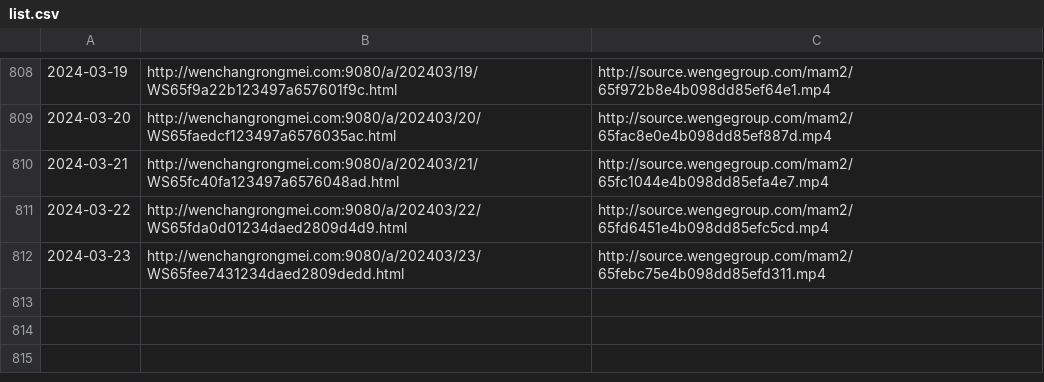
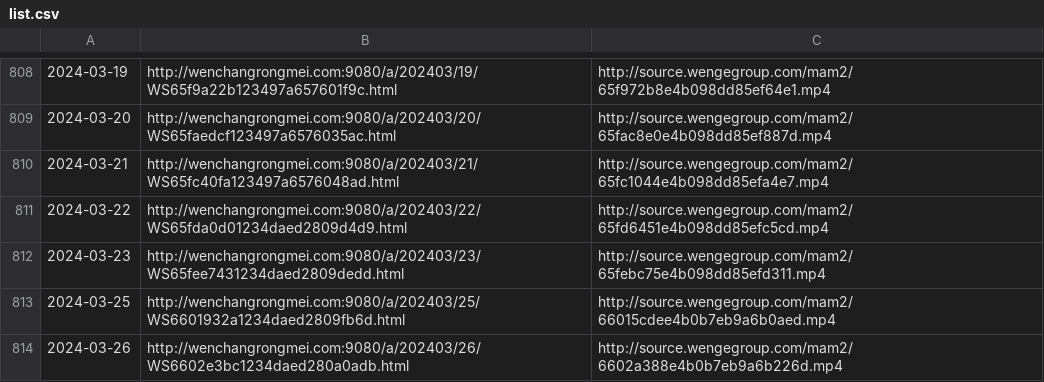
Before and after one commit to ayaka14732/VunsioNewsList, a CSV file: list.csv, drawn as a sheet; only a part is shown, gaps mark what is left out; the diff names each change by its address in the sheet, - before the commit and + after, or states it on an @@ line.

```diff
--- a/list.csv
+++ b/list.csv
+row 813: 2024-03-25 | http://wenchangrongmei.com:9080/a/202403/25/WS6601932a1234daed2809fb6d.html | http://source.wengegroup.com/mam2/66015cdee4b0b7eb9a6b0aed.mp4
+row 814: 2024-03-26 | http://wenchangrongmei.com:9080/a/202403/26/WS6602e3bc1234daed280a0adb.html | http://source.wengegroup.com/mam2/6602a388e4b0b7eb9a6b226d.mp4
```
